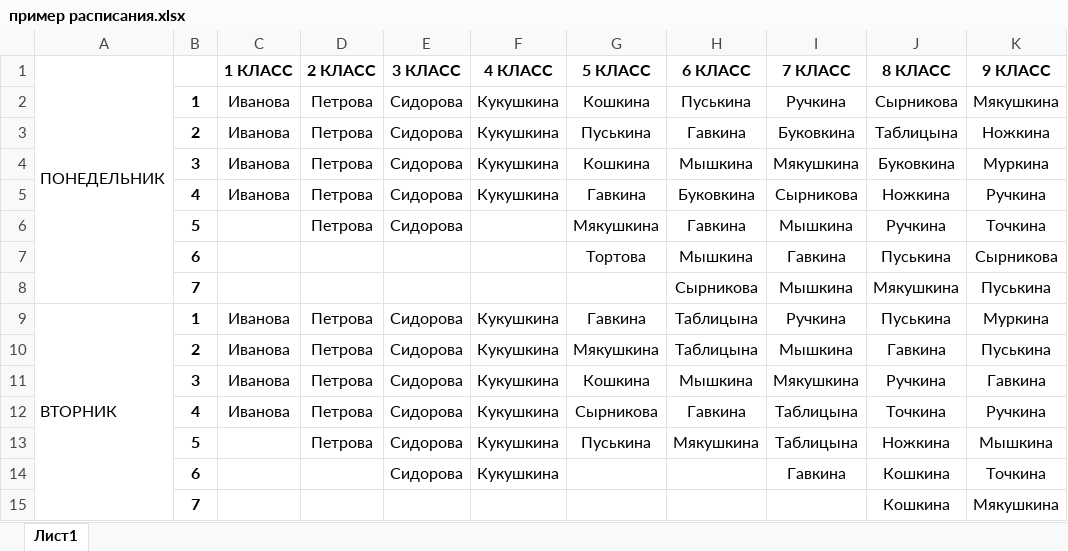
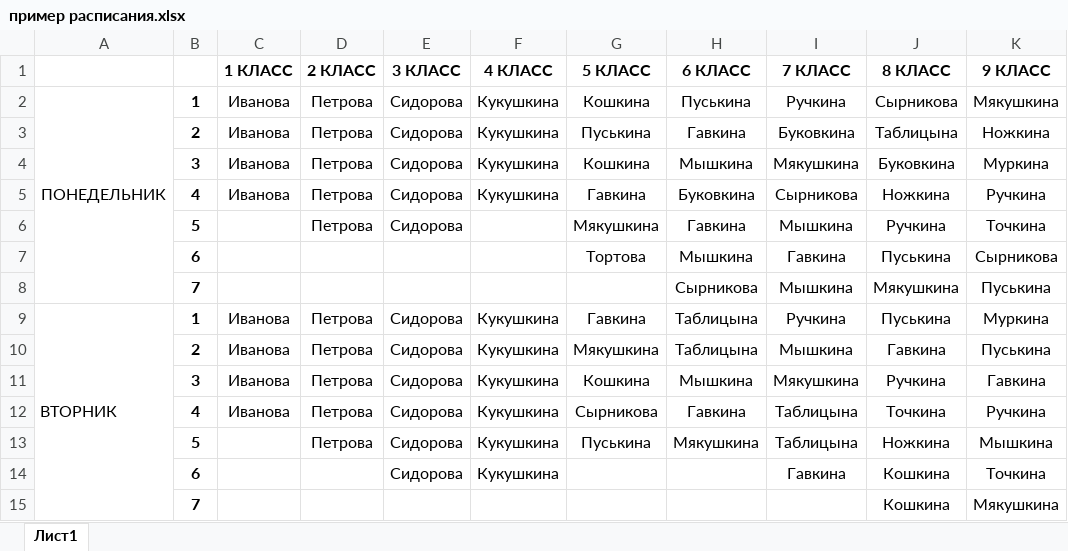
Before and after one commit to wlad-popow/-, an Excel workbook: пример расписания.xlsx, sheet Лист1, drawn as a sheet; only a part is shown; values as stored, in another font and other column widths than the file's, no borders; the diff names each change by its address in the sheet, - before the commit and + after, or states it on an @@ line.

```diff
--- a/пример расписания.xlsx (sheet Лист1)
+++ b/пример расписания.xlsx (sheet Лист1)
-A1: ПОНЕДЕЛЬНИК
+A1: (empty)
-A1:A8 merged
-A2: (empty)
+A2: ПОНЕДЕЛЬНИК
+A2:A8 merged
```
Also changed, not shown: 5 other files.
